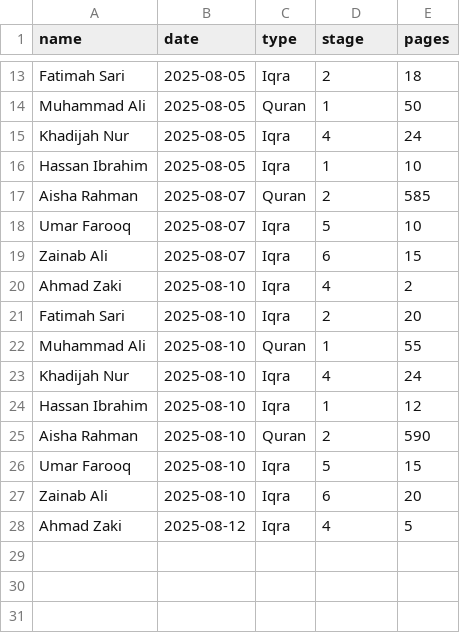
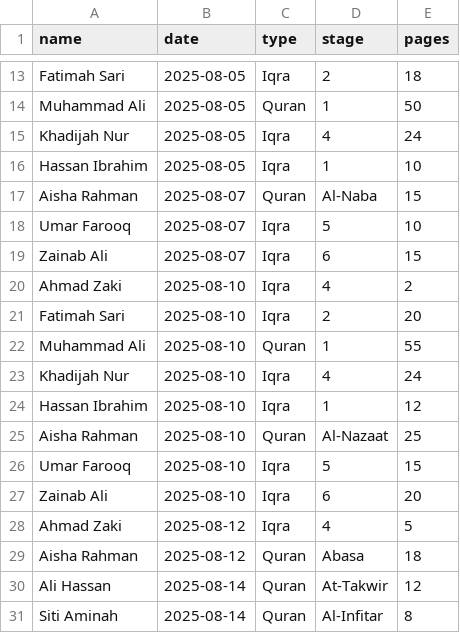
Before and after one commit to yasir0722/kelas-ngaji-albiruni, a CSV file: docs/sample-attendance.csv, drawn as a sheet; only a part is shown, gaps mark what is left out.

Commit message:
Update Quran system to use individual Surah names
- Changed Quran stage 2 from numeric to Surah names (Al-Naba, Al-Nazaat, etc.)
- Updated CSV with sample Surah progression for students
- Modified component to handle both numeric stages (Iqra, Quran stage 1) and string stages (Surah names)
- Updated display logic to show 'Surah Name' instead of 'Juzuk 30'
- Improved stage comparison logic for mixed data types
- Added more student examples with different Surahs

```diff
--- a/docs/sample-attendance.csv
+++ b/docs/sample-attendance.csv
@@ -16,3 +16,3 @@ Khadijah Nur,2025-08-05,Iqra,4,24
 Hassan Ibrahim,2025-08-05,Iqra,1,10
-Aisha Rahman,2025-08-07,Quran,2,585
+Aisha Rahman,2025-08-07,Quran,Al-Naba,15
 Umar Farooq,2025-08-07,Iqra,5,10
@@ -24,3 +24,3 @@ Khadijah Nur,2025-08-10,Iqra,4,24
 Hassan Ibrahim,2025-08-10,Iqra,1,12
-Aisha Rahman,2025-08-10,Quran,2,590
+Aisha Rahman,2025-08-10,Quran,Al-Nazaat,25
 Umar Farooq,2025-08-10,Iqra,5,15
@@ -28 +28,4 @@ Zainab Ali,2025-08-10,Iqra,6,20
 Ahmad Zaki,2025-08-12,Iqra,4,5
+Aisha Rahman,2025-08-12,Quran,Abasa,18
+Ali Hassan,2025-08-14,Quran,At-Takwir,12
+Siti Aminah,2025-08-14,Quran,Al-Infitar,8
```
Also changed, not shown: public/sample-attendance.csv, 4 other files.
